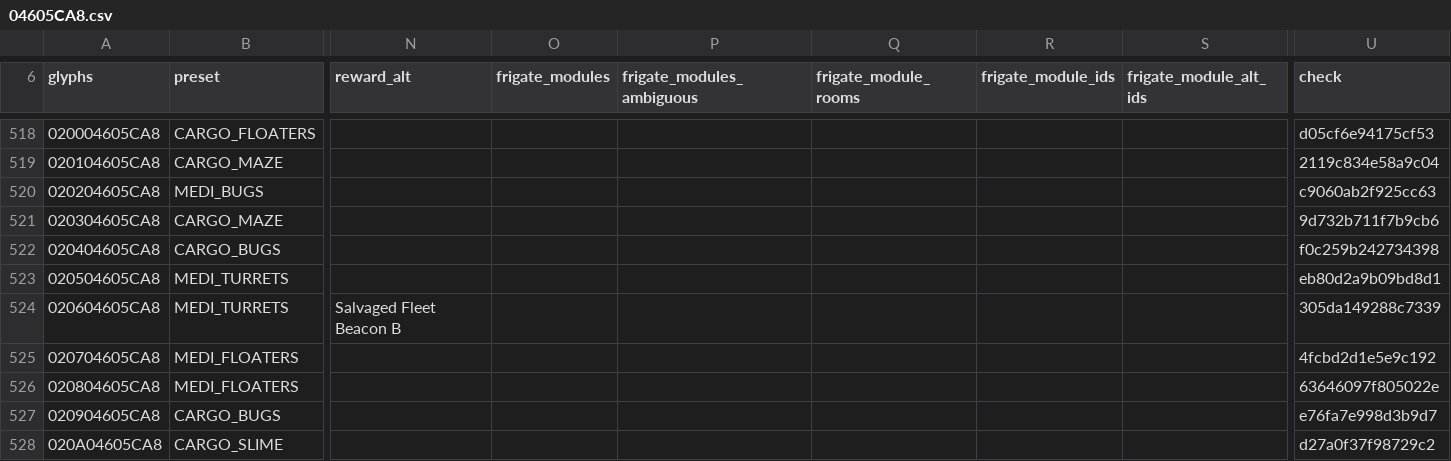
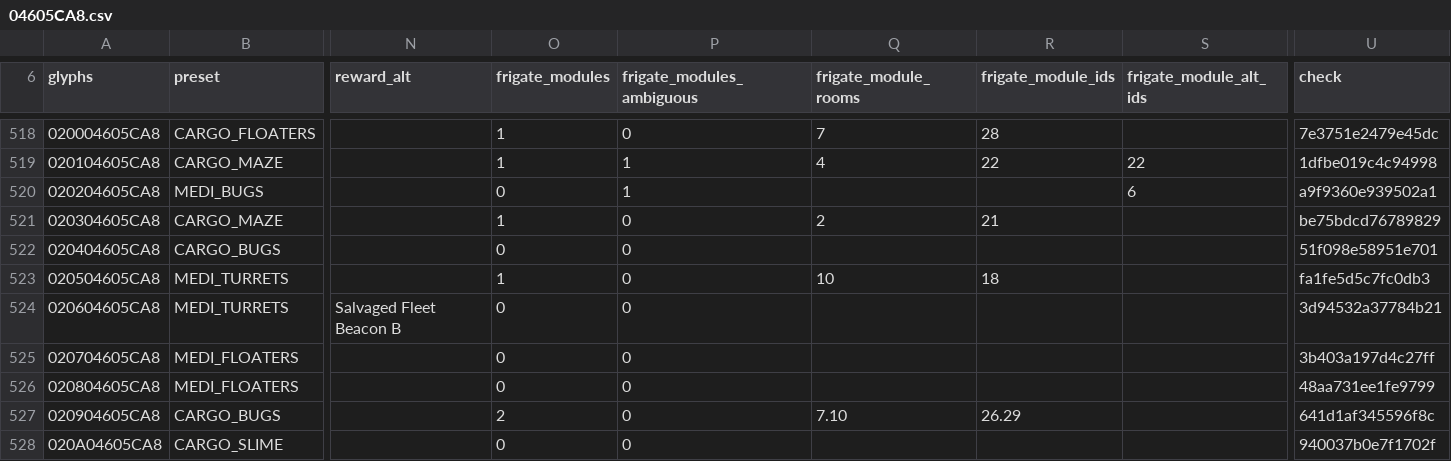
Before and after one commit to vikkitor93-coder/nms-derelict-atlas, a CSV file: regions/g00/04/605/04605CA8.csv, drawn as a sheet; only a part is shown, gaps mark what is left out; the diff covers the shown part only; the diff names each change by its address in the sheet, - before the commit and + after, or states it on an @@ line.

```diff
--- a/regions/g00/04/605/04605CA8.csv
+++ b/regions/g00/04/605/04605CA8.csv
-O518:O519 (frigate_modules): (empty)
+O518:O519 (frigate_modules): 1
-P518 (frigate_modules_ambiguous): (empty)
+P518 (frigate_modules_ambiguous): 0
-Q518 (frigate_module_rooms): (empty)
+Q518 (frigate_module_rooms): 7
-R518 (frigate_module_ids): (empty)
+R518 (frigate_module_ids): 28
-U518 (check): d05cf6e94175cf53
+U518 (check): 7e3751e2479e45dc
-P519:P520 (frigate_modules_ambiguous): (empty)
+P519:P520 (frigate_modules_ambiguous): 1
-Q519 (frigate_module_rooms): (empty)
+Q519 (frigate_module_rooms): 4
-R519 (frigate_module_ids): (empty)
+R519 (frigate_module_ids): 22
-S519 (frigate_module_alt_ids): (empty)
+S519 (frigate_module_alt_ids): 22
-U519 (check): 2119c834e58a9c04
+U519 (check): 1dfbe019c4c94998
-O520 (frigate_modules): (empty)
+O520 (frigate_modules): 0
-S520 (frigate_module_alt_ids): (empty)
+S520 (frigate_module_alt_ids): 6
-U520 (check): c9060ab2f925cc63
+U520 (check): a9f9360e939502a1
-O521 (frigate_modules): (empty)
+O521 (frigate_modules): 1
-P521:P528 (frigate_modules_ambiguous): (empty)
+P521:P528 (frigate_modules_ambiguous): 0
-Q521 (frigate_module_rooms): (empty)
+Q521 (frigate_module_rooms): 2
-R521 (frigate_module_ids): (empty)
+R521 (frigate_module_ids): 21
-U521 (check): 9d732b711f7b9cb6
+U521 (check): be75bdcd76789829
-O522 (frigate_modules): (empty)
+O522 (frigate_modules): 0
-U522 (check): f0c259b242734398
+U522 (check): 51f098e58951e701
-O523 (frigate_modules): (empty)
+O523 (frigate_modules): 1
-Q523 (frigate_module_rooms): (empty)
+Q523 (frigate_module_rooms): 10
-R523 (frigate_module_ids): (empty)
+R523 (frigate_module_ids): 18
-U523 (check): eb80d2a9b09bd8d1
+U523 (check): fa1fe5d5c7fc0db3
-O524:O526 (frigate_modules): (empty)
+O524:O526 (frigate_modules): 0
-U524 (check): 305da149288c7339
+U524 (check): 3d94532a37784b21
-U525 (check): 4fcbd2d1e5e9c192
+U525 (check): 3b403a197d4c27ff
-U526 (check): 63646097f805022e
+U526 (check): 48aa731ee1fe9799
-O527 (frigate_modules): (empty)
+O527 (frigate_modules): 2
-Q527 (frigate_module_rooms): (empty)
+Q527 (frigate_module_rooms): 7.10
-R527 (frigate_module_ids): (empty)
+R527 (frigate_module_ids): 26.29
-U527 (check): e76fa7e998d3b9d7
+U527 (check): 641d1af345596f8c
-O528 (frigate_modules): (empty)
+O528 (frigate_modules): 0
-U528 (check): d27a0f37f98729c2
+U528 (check): 940037b0e7f1702f
```
Also changed, not shown: 111 edited cells elsewhere in this file, regions/g00/04/605/04605CA9.csv, 1 other file.
